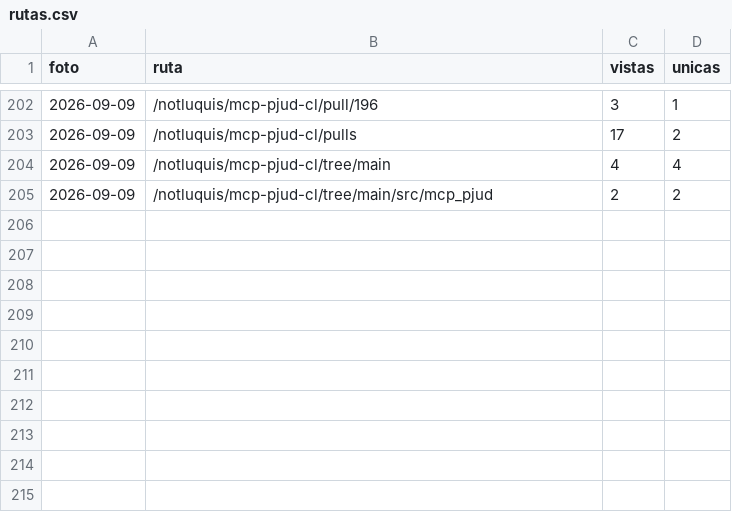
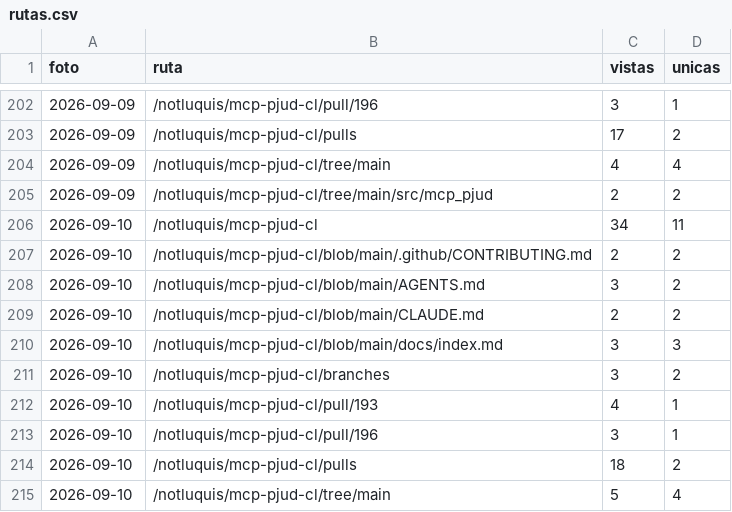
Before and after one commit to notluquis/mcp-pjud-cl, a CSV file: rutas.csv, drawn as a sheet; only a part is shown, gaps mark what is left out; the diff names each change by its address in the sheet, - before the commit and + after, or states it on an @@ line.

```diff
--- a/rutas.csv
+++ b/rutas.csv
+row 206: 2026-09-10 | /notluquis/mcp-pjud-cl | 34 | 11
+row 207: 2026-09-10 | /notluquis/mcp-pjud-cl/blob/main/.github/CONTRIBUTING.md | 2 | 2
+row 208: 2026-09-10 | /notluquis/mcp-pjud-cl/blob/main/AGENTS.md | 3 | 2
+row 209: 2026-09-10 | /notluquis/mcp-pjud-cl/blob/main/CLAUDE.md | 2 | 2
+row 210: 2026-09-10 | /notluquis/mcp-pjud-cl/blob/main/docs/index.md | 3 | 3
+row 211: 2026-09-10 | /notluquis/mcp-pjud-cl/branches | 3 | 2
+row 212: 2026-09-10 | /notluquis/mcp-pjud-cl/pull/193 | 4 | 1
+row 213: 2026-09-10 | /notluquis/mcp-pjud-cl/pull/196 | 3 | 1
+row 214: 2026-09-10 | /notluquis/mcp-pjud-cl/pulls | 18 | 2
+row 215: 2026-09-10 | /notluquis/mcp-pjud-cl/tree/main | 5 | 4
```
Also changed, not shown: descargas.csv, popularidad.csv, 3 other files.
